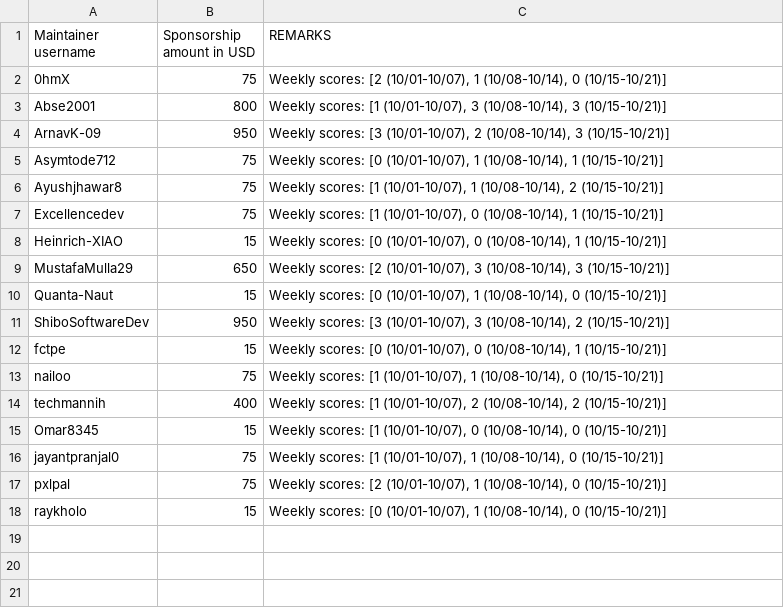
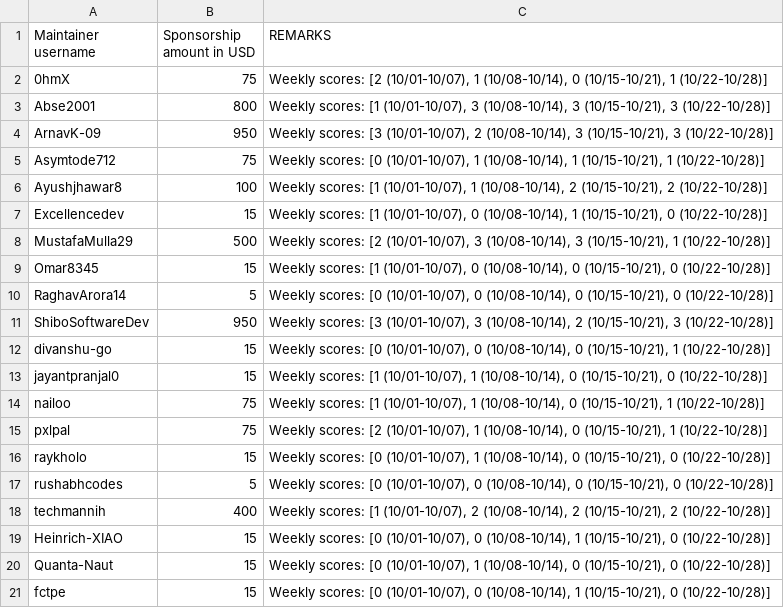
Before and after one commit to tscircuit/contribution-tracker, a CSV file: sponsorships/2025-10.csv, drawn as a sheet.

```diff
--- a/sponsorships/2025-10.csv
+++ b/sponsorships/2025-10.csv
@@ -1,18 +1,21 @@
 Maintainer username,Sponsorship amount in USD,REMARKS
-0hmX,75,"Weekly scores: [2 (10/01-10/07), 1 (10/08-10/14), 0 (10/15-10/21)]"
-Abse2001,800,"Weekly scores: [1 (10/01-10/07), 3 (10/08-10/14), 3 (10/15-10/21)]"
-ArnavK-09,950,"Weekly scores: [3 (10/01-10/07), 2 (10/08-10/14), 3 (10/15-10/21)]"
-Asymtode712,75,"Weekly scores: [0 (10/01-10/07), 1 (10/08-10/14), 1 (10/15-10/21)]"
-Ayushjhawar8,75,"Weekly scores: [1 (10/01-10/07), 1 (10/08-10/14), 2 (10/15-10/21)]"
-Excellencedev,75,"Weekly scores: [1 (10/01-10/07), 0 (10/08-10/14), 1 (10/15-10/21)]"
-Heinrich-XIAO,15,"Weekly scores: [0 (10/01-10/07), 0 (10/08-10/14), 1 (10/15-10/21)]"
-MustafaMulla29,650,"Weekly scores: [2 (10/01-10/07), 3 (10/08-10/14), 3 (10/15-10/21)]"
-Quanta-Naut,15,"Weekly scores: [0 (10/01-10/07), 1 (10/08-10/14), 0 (10/15-10/21)]"
-ShiboSoftwareDev,950,"Weekly scores: [3 (10/01-10/07), 3 (10/08-10/14), 2 (10/15-10/21)]"
-fctpe,15,"Weekly scores: [0 (10/01-10/07), 0 (10/08-10/14), 1 (10/15-10/21)]"
-nailoo,75,"Weekly scores: [1 (10/01-10/07), 1 (10/08-10/14), 0 (10/15-10/21)]"
-techmannih,400,"Weekly scores: [1 (10/01-10/07), 2 (10/08-10/14), 2 (10/15-10/21)]"
-Omar8345,15,"Weekly scores: [1 (10/01-10/07), 0 (10/08-10/14), 0 (10/15-10/21)]"
-jayantpranjal0,75,"Weekly scores: [1 (10/01-10/07), 1 (10/08-10/14), 0 (10/15-10/21)]"
-pxlpal,75,"Weekly scores: [2 (10/01-10/07), 1 (10/08-10/14), 0 (10/15-10/21)]"
-raykholo,15,"Weekly scores: [0 (10/01-10/07), 1 (10/08-10/14), 0 (10/15-10/21)]"
+0hmX,75,"Weekly scores: [2 (10/01-10/07), 1 (10/08-10/14), 0 (10/15-10/21), 1 (10/22-10/28)]"
+Abse2001,800,"Weekly scores: [1 (10/01-10/07), 3 (10/08-10/14), 3 (10/15-10/21), 3 (10/22-10/28)]"
+ArnavK-09,950,"Weekly scores: [3 (10/01-10/07), 2 (10/08-10/14), 3 (10/15-10/21), 3 (10/22-10/28)]"
+Asymtode712,75,"Weekly scores: [0 (10/01-10/07), 1 (10/08-10/14), 1 (10/15-10/21), 1 (10/22-10/28)]"
+Ayushjhawar8,100,"Weekly scores: [1 (10/01-10/07), 1 (10/08-10/14), 2 (10/15-10/21), 2 (10/22-10/28)]"
+Excellencedev,15,"Weekly scores: [1 (10/01-10/07), 0 (10/08-10/14), 1 (10/15-10/21), 0 (10/22-10/28)]"
+MustafaMulla29,500,"Weekly scores: [2 (10/01-10/07), 3 (10/08-10/14), 3 (10/15-10/21), 1 (10/22-10/28)]"
+Omar8345,15,"Weekly scores: [1 (10/01-10/07), 0 (10/08-10/14), 0 (10/15-10/21), 0 (10/22-10/28)]"
+RaghavArora14,5,"Weekly scores: [0 (10/01-10/07), 0 (10/08-10/14), 0 (10/15-10/21), 0 (10/22-10/28)]"
+ShiboSoftwareDev,950,"Weekly scores: [3 (10/01-10/07), 3 (10/08-10/14), 2 (10/15-10/21), 3 (10/22-10/28)]"
+divanshu-go,15,"Weekly scores: [0 (10/01-10/07), 0 (10/08-10/14), 0 (10/15-10/21), 1 (10/22-10/28)]"
+jayantpranjal0,15,"Weekly scores: [1 (10/01-10/07), 1 (10/08-10/14), 0 (10/15-10/21), 0 (10/22-10/28)]"
+nailoo,75,"Weekly scores: [1 (10/01-10/07), 1 (10/08-10/14), 0 (10/15-10/21), 1 (10/22-10/28)]"
+pxlpal,75,"Weekly scores: [2 (10/01-10/07), 1 (10/08-10/14), 0 (10/15-10/21), 1 (10/22-10/28)]"
+raykholo,15,"Weekly scores: [0 (10/01-10/07), 1 (10/08-10/14), 0 (10/15-10/21), 0 (10/22-10/28)]"
+rushabhcodes,5,"Weekly scores: [0 (10/01-10/07), 0 (10/08-10/14), 0 (10/15-10/21), 0 (10/22-10/28)]"
+techmannih,400,"Weekly scores: [1 (10/01-10/07), 2 (10/08-10/14), 2 (10/15-10/21), 2 (10/22-10/28)]"
+Heinrich-XIAO,15,"Weekly scores: [0 (10/01-10/07), 0 (10/08-10/14), 1 (10/15-10/21), 0 (10/22-10/28)]"
+Quanta-Naut,15,"Weekly scores: [0 (10/01-10/07), 1 (10/08-10/14), 0 (10/15-10/21), 0 (10/22-10/28)]"
+fctpe,15,"Weekly scores: [0 (10/01-10/07), 0 (10/08-10/14), 1 (10/15-10/21), 0 (10/22-10/28)]"
```
